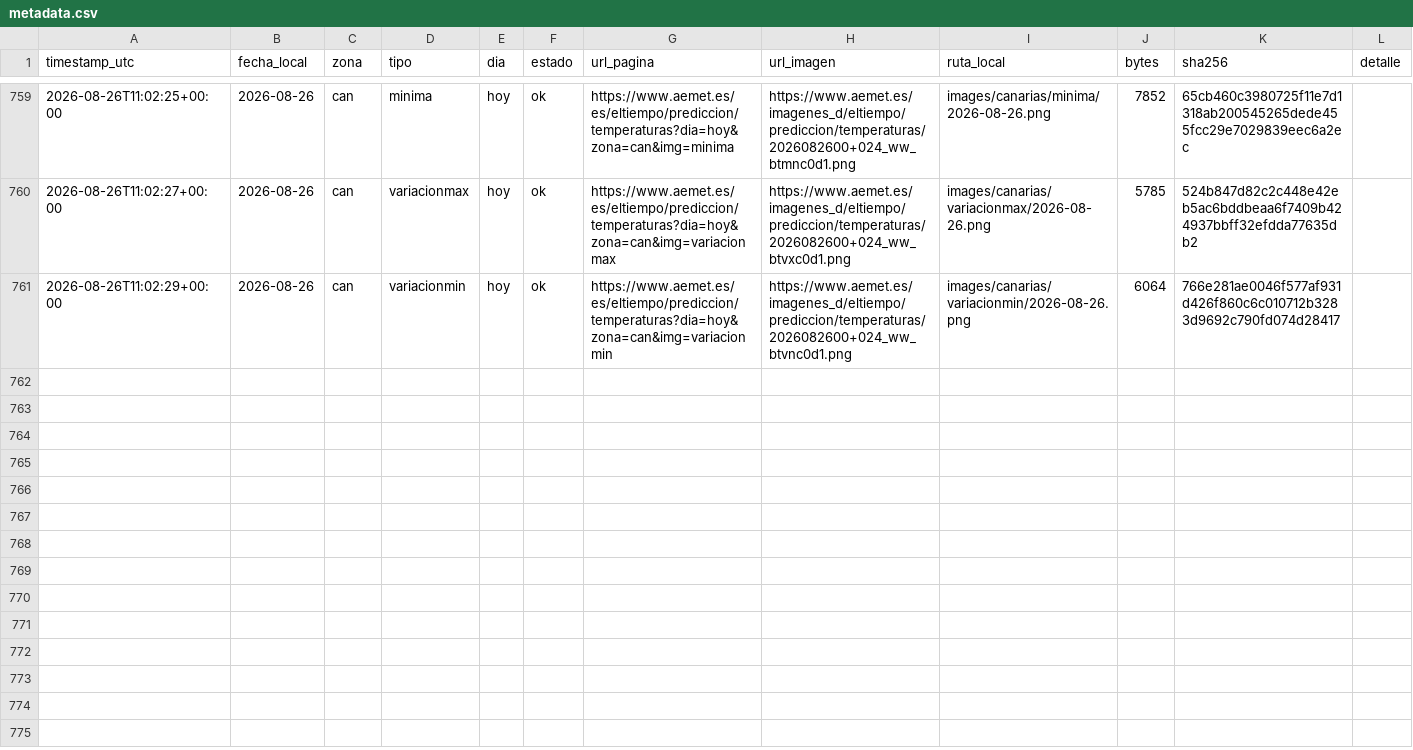
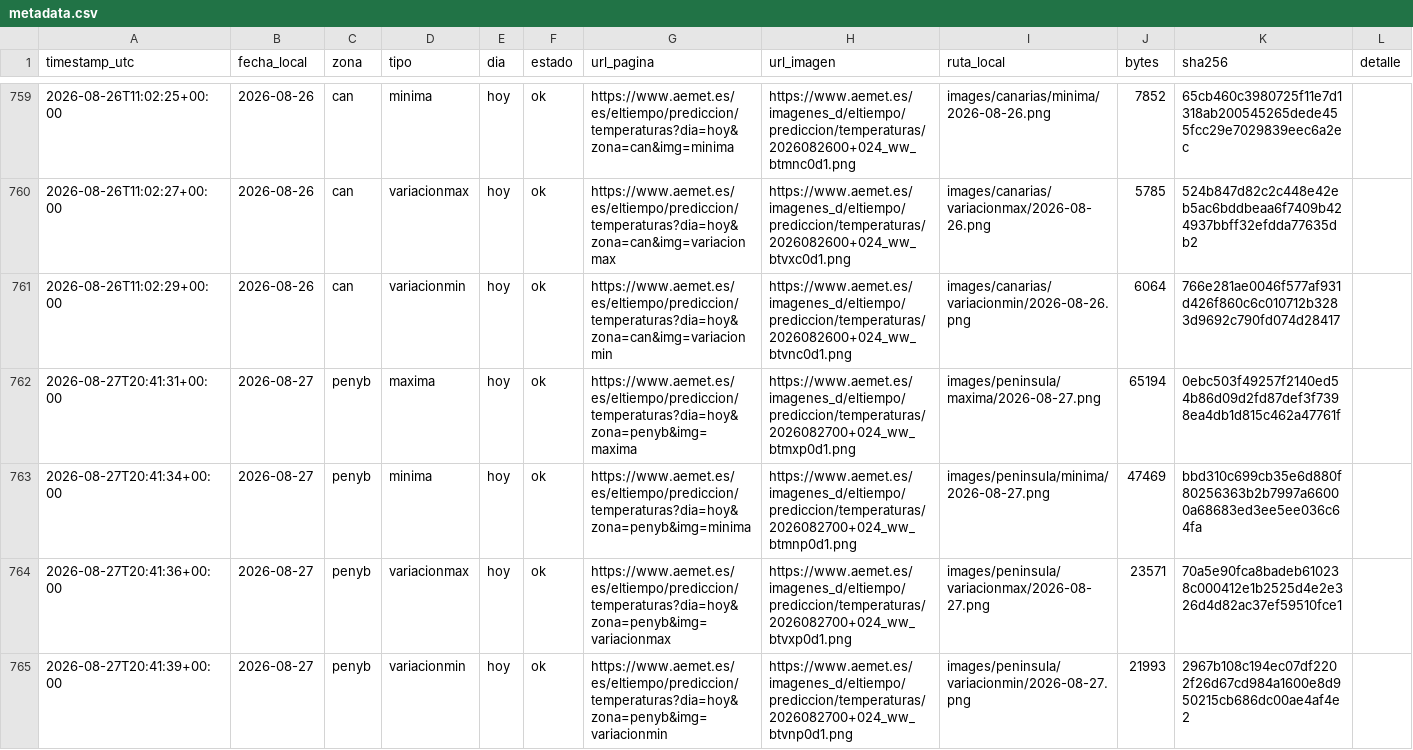
Before and after one commit to prestigyo/refugio-climatico, a CSV file: aemet-temperaturas/metadata.csv, drawn as a sheet; only a part is shown, gaps mark what is left out; the diff covers the shown part only; the diff names each change by its address in the sheet, - before the commit and + after, or states it on an @@ line.

```diff
--- a/aemet-temperaturas/metadata.csv
+++ b/aemet-temperaturas/metadata.csv
+row 762: 2026-08-27T20:41:31+00:00 | 2026-08-27 | penyb | maxima | hoy | ok | https://www.aemet.es/es/eltiempo/prediccion/temperaturas?dia=hoy&zona=penyb&img=maxima | https://www.aemet.es/imagenes_d/eltiempo/prediccion/temperaturas/2026082700+024_ww_btmxp0d1.png | images/peninsula/maxima/2026-08-27.png | 65194 | 0ebc503f49257f2140ed54b86d09d2fd87def3f7398ea4db1d815c462a47761f
+row 763: 2026-08-27T20:41:34+00:00 | 2026-08-27 | penyb | minima | hoy | ok | https://www.aemet.es/es/eltiempo/prediccion/temperaturas?dia=hoy&zona=penyb&img=minima | https://www.aemet.es/imagenes_d/eltiempo/prediccion/temperaturas/2026082700+024_ww_btmnp0d1.png | images/peninsula/minima/2026-08-27.png | 47469 | bbd310c699cb35e6d880f80256363b2b7997a66000a68683ed3ee5ee036c64fa
+row 764: 2026-08-27T20:41:36+00:00 | 2026-08-27 | penyb | variacionmax | hoy | ok | https://www.aemet.es/es/eltiempo/prediccion/temperaturas?dia=hoy&zona=penyb&img=variacionmax | https://www.aemet.es/imagenes_d/eltiempo/prediccion/temperaturas/2026082700+024_ww_btvxp0d1.png | images/peninsula/variacionmax/2026-08-27.png | 23571 | 70a5e90fca8badeb610238c000412e1b2525d4e2e326d4d82ac37ef59510fce1
+row 765: 2026-08-27T20:41:39+00:00 | 2026-08-27 | penyb | variacionmin | hoy | ok | https://www.aemet.es/es/eltiempo/prediccion/temperaturas?dia=hoy&zona=penyb&img=variacionmin | https://www.aemet.es/imagenes_d/eltiempo/prediccion/temperaturas/2026082700+024_ww_btvnp0d1.png | images/peninsula/variacionmin/2026-08-27.png | 21993 | 2967b108c194ec07df2202f26d67cd984a1600e8d950215cb686dc00ae4af4e2
```
Also changed, not shown: 4 added rows elsewhere in this file, aemet-temperaturas/datos/estaciones.csv, 9 other files.
